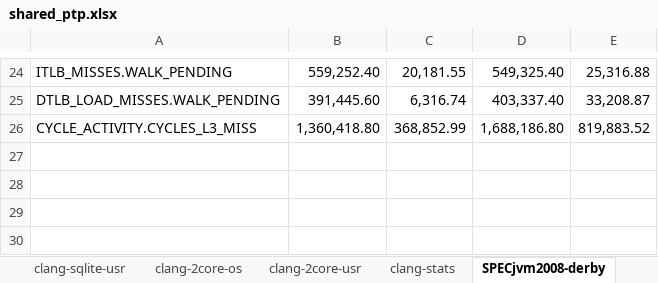
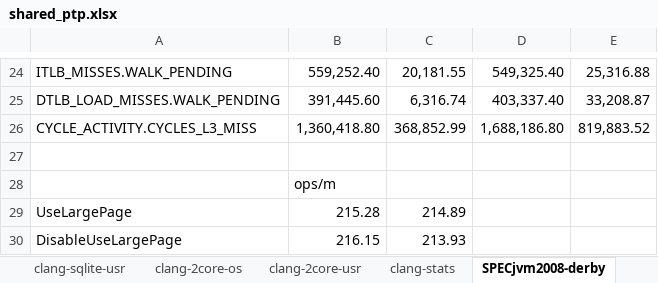
Before and after one commit to XiaowanDong/shared_ptp, an Excel workbook: shared_ptp.xlsx, sheet SPECjvm2008-derby, drawn as a sheet; only a part is shown, gaps mark what is left out; values as stored, in another font and other column widths than the file's, no borders; the diff names each change by its address in the sheet, - before the commit and + after, or states it on an @@ line.

```diff
--- a/shared_ptp.xlsx (sheet SPECjvm2008-derby)
+++ b/shared_ptp.xlsx (sheet SPECjvm2008-derby)
+row 27: (empty)
+row 28:  | ops/m
+row 29: UseLargePage | 215.28 | 214.89
+row 30: DisableUseLargePage | 216.15 | 213.93
```
Also changed, not shown: 1 other file.
